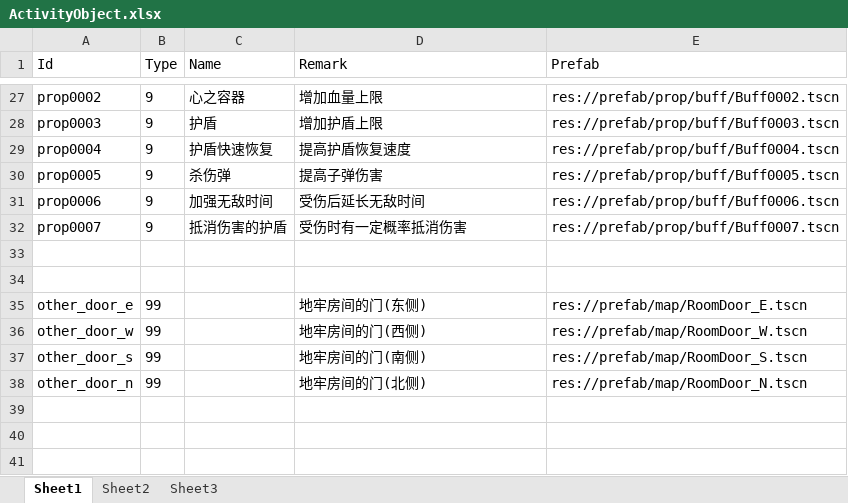
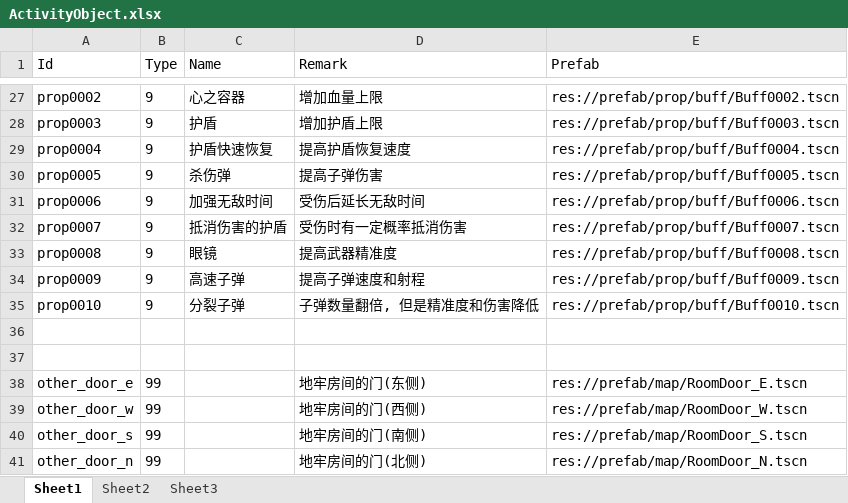
Before and after one commit to xlljc/DungeonShooting, an Excel workbook: DungeonShooting_Godot/excel/excelFile/ActivityObject.xlsx, sheet Sheet1, drawn as a sheet; only a part is shown, gaps mark what is left out; values as stored, in another font and other column widths than the file's, no borders; the diff names each change by its address in the sheet, - before the commit and + after, or states it on an @@ line.

```diff
--- a/DungeonShooting_Godot/excel/excelFile/ActivityObject.xlsx (sheet Sheet1)
+++ b/DungeonShooting_Godot/excel/excelFile/ActivityObject.xlsx (sheet Sheet1)
+row 33: prop0008 | 9 | 眼镜 | 提高武器精准度 | res://prefab/prop/buff/Buff0008.tscn
+row 34: prop0009 | 9 | 高速子弹 | 提高子弹速度和射程 | res://prefab/prop/buff/Buff0009.tscn
+row 35: prop0010 | 9 | 分裂子弹 | 子弹数量翻倍, 但是精准度和伤害降低 | res://prefab/prop/buff/Buff0010.tscn
```
Also changed, not shown: DungeonShooting_Godot/excel/excelFile/Sound.xlsx, DungeonShooting_Godot/excel/excelFile/Weapon.xlsx, 23 other files.
